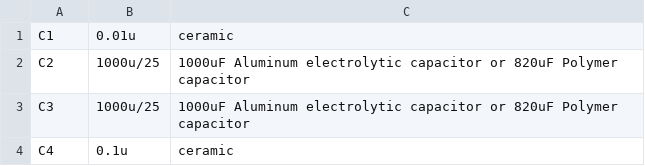
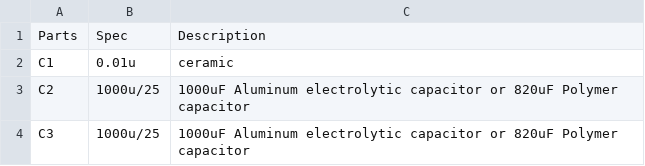
Before and after one commit to ameyakobo/LM8363_VFDClock, a CSV file: VFDClockAC(1.0)_PartsList.csv, drawn as a sheet; only a part is shown; the shorter side is filled out with more unchanged rows.

Commit message:
Update VFDClockAC(1.0)_PartsList.csv

```diff
--- a/VFDClockAC(1.0)_PartsList.csv
+++ b/VFDClockAC(1.0)_PartsList.csv
@@ -1 +1,2 @@
+    Parts,Spec,Description
     C1,0.01u,ceramic
```
